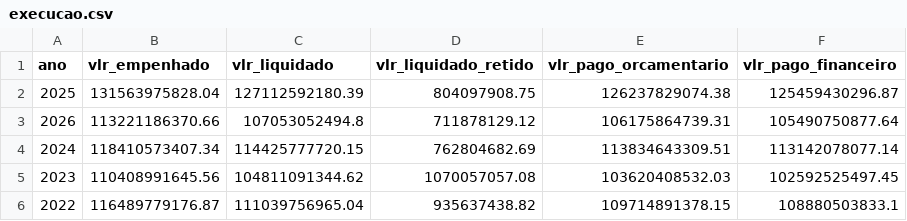
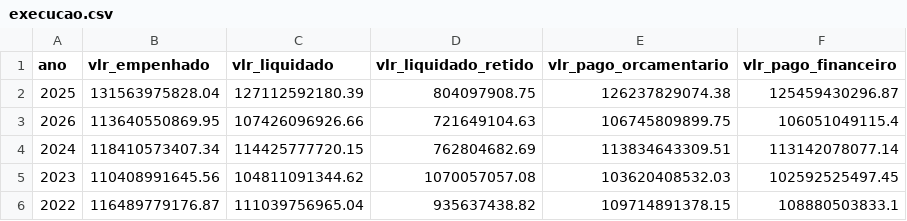
Before and after one commit to splor-mg/dados-check-siafi, a CSV file: data/execucao.csv, drawn as a sheet.

```diff
--- a/data/execucao.csv
+++ b/data/execucao.csv
@@ -2,3 +2,3 @@ ano,vlr_empenhado,vlr_liquidado,vlr_liquidado_retido,vlr_pago_orcamentario,vlr_p
 2025,131563975828.04,127112592180.39,804097908.75,126237829074.38,125459430296.87
-2026,113221186370.66,107053052494.8,711878129.12,106175864739.31,105490750877.64
+2026,113640550869.95,107426096926.66,721649104.63,106745809899.75,106051049115.4
 2024,118410573407.34,114425777720.15,762804682.69,113834643309.51,113142078077.14
```
Also changed, not shown: data/alteracoes_orcamentarias.csv, data/cota.csv, 5 other files.
